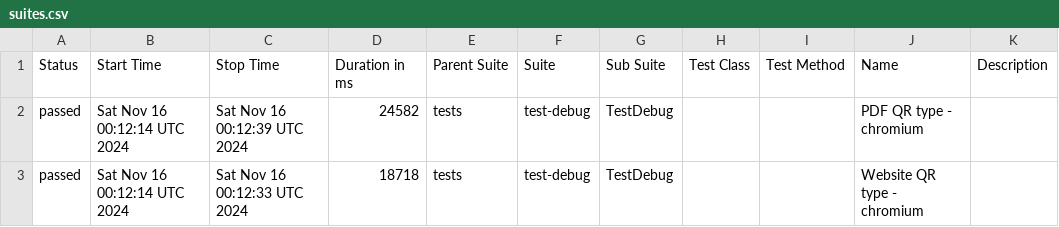
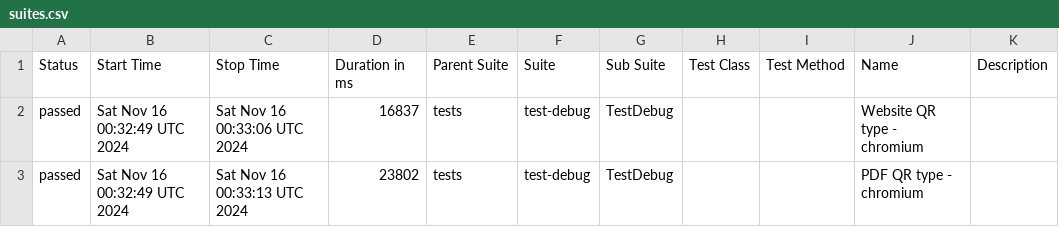
Before and after one commit to Bohdan-wtl/qr-generator, a CSV file: data/suites.csv, drawn as a sheet.

```diff
--- a/data/suites.csv
+++ b/data/suites.csv
@@ -1,3 +1,3 @@
 "Status","Start Time","Stop Time","Duration in ms","Parent Suite","Suite","Sub Suite","Test Class","Test Method","Name","Description"
-"passed","Sat Nov 16 00:12:14 UTC 2024","Sat Nov 16 00:12:39 UTC 2024","24582","tests","test-debug","TestDebug","","","PDF QR type - chromium",""
-"passed","Sat Nov 16 00:12:14 UTC 2024","Sat Nov 16 00:12:33 UTC 2024","18718","tests","test-debug","TestDebug","","","Website QR type -  chromium",""
+"passed","Sat Nov 16 00:32:49 UTC 2024","Sat Nov 16 00:33:06 UTC 2024","16837","tests","test-debug","TestDebug","","","Website QR type -  chromium",""
+"passed","Sat Nov 16 00:32:49 UTC 2024","Sat Nov 16 00:33:13 UTC 2024","23802","tests","test-debug","TestDebug","","","PDF QR type - chromium",""
```
Also changed, not shown: 24 other files.
